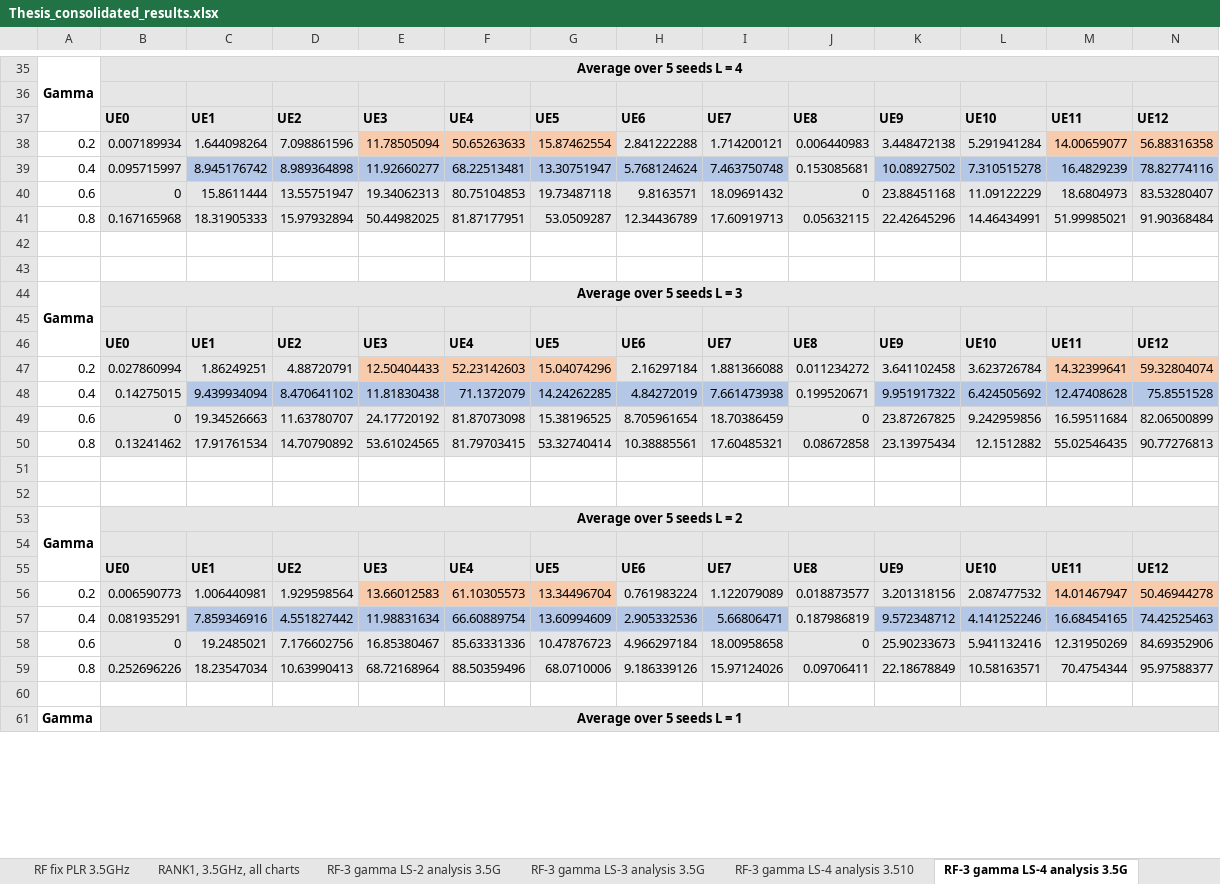
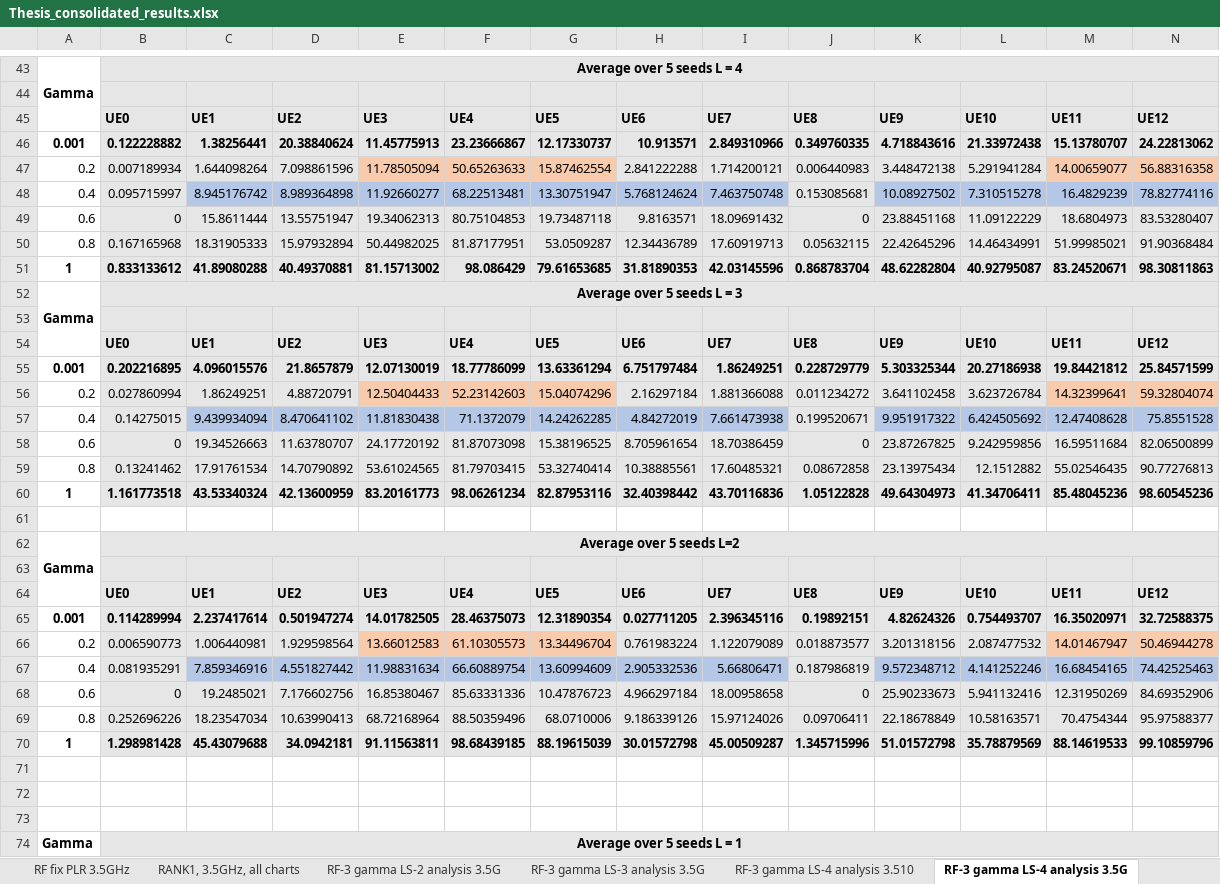
Before and after one commit to jmoraispk/5GSXRSIM, an Excel workbook: Thesis_consolidated_results.xlsx, sheet RF-3 gamma LS-4 analysis 3.5G, drawn as a sheet; only a part is shown, gaps mark what is left out; values as stored, in another font and other column widths than the file's, no borders; charts and pictures not drawn; removed rows and columns are numbered as before the commit, all else as after; rows hold the shown columns only; the diff covers the shown part only; the diff names each change by its address in the sheet, - before the commit and + after, or states it on an @@ line.

```diff
--- a/Thesis_consolidated_results.xlsx (sheet RF-3 gamma LS-4 analysis 3.5G)
+++ b/Thesis_consolidated_results.xlsx (sheet RF-3 gamma LS-4 analysis 3.5G)
+row 46: 0.001 | 0.122228882 | 1.38256441 | 20.38840624 | 11.45775913 | 23.23666867 | 12.17330737 | 10.913571 | 2.849310966 | 0.349760335 | 4.718843616 | 21.33972438 | 15.13780707 | 24.22813062
-row 51: (empty)
+row 51: 1 | 0.833133612 | 41.89080288 | 40.49370881 | 81.15713002 | 98.086429 | 79.61653685 | 31.81890353 | 42.03145596 | 0.868783704 | 48.62282804 | 40.92795087 | 83.24520671 | 98.30811863
-B51:N51 fill: none
+B51:N51 fill: #E7E6E6
-row 43: (empty)
+row 55: 0.001 | 0.202216895 | 4.096015576 | 21.8657879 | 12.07130019 | 18.77786099 | 13.63361294 | 6.751797484 | 1.86249251 | 0.228729779 | 5.303325344 | 20.27186938 | 19.84421812 | 25.84571599
+row 60: 1 | 1.161773518 | 43.53340324 | 42.13600959 | 83.20161773 | 98.06261234 | 82.87953116 | 32.40398442 | 43.70116836 | 1.05122828 | 49.64304973 | 41.34706411 | 85.48045236 | 98.60545236
-row 52: (empty)
-B62: Average over 5 seeds L = 2
+B62: Average over 5 seeds L=2
+row 65: 0.001 | 0.114289994 | 2.237417614 | 0.501947274 | 14.01782505 | 28.46375073 | 12.31890354 | 0.027711205 | 2.396345116 | 0.19892151 | 4.82624326 | 0.754493707 | 16.35020971 | 32.72588375
+row 70: 1 | 1.298981428 | 45.43079688 | 34.0942181 | 91.11563811 | 98.68439185 | 88.19615039 | 30.01572798 | 45.00509287 | 1.345715996 | 51.01572798 | 35.78879569 | 88.14619533 | 99.10859796
+row 71: (empty)
+row 72: (empty)
```
Also changed, not shown: 51 added rows, 19 edited cells and cell formats elsewhere in this sheet, sheet RF-3 gamma LS-2 analysis 3.5G, sheet RF-3 gamma LS-3 analysis 3.5G, sheet RF fix PLR 26GHz, other sheet tabs, formulas that keep their value, charts or pictures.
